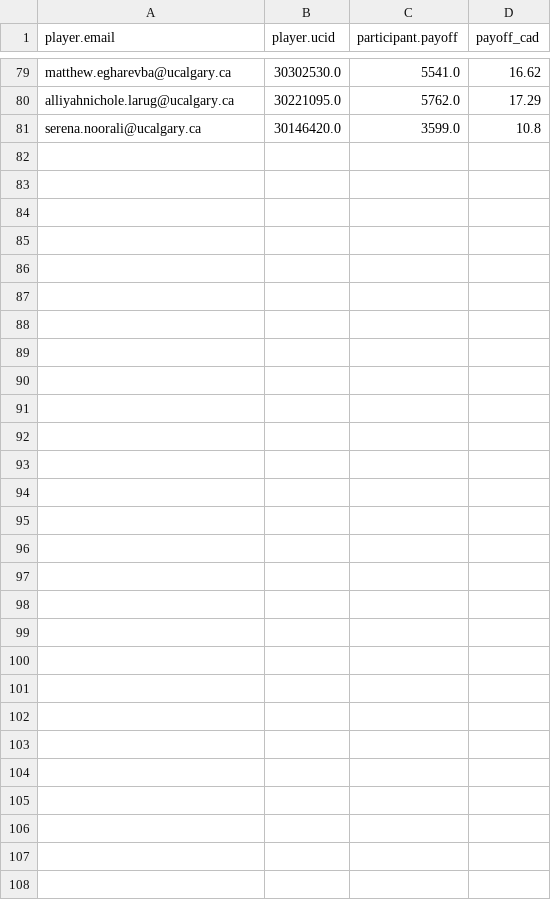
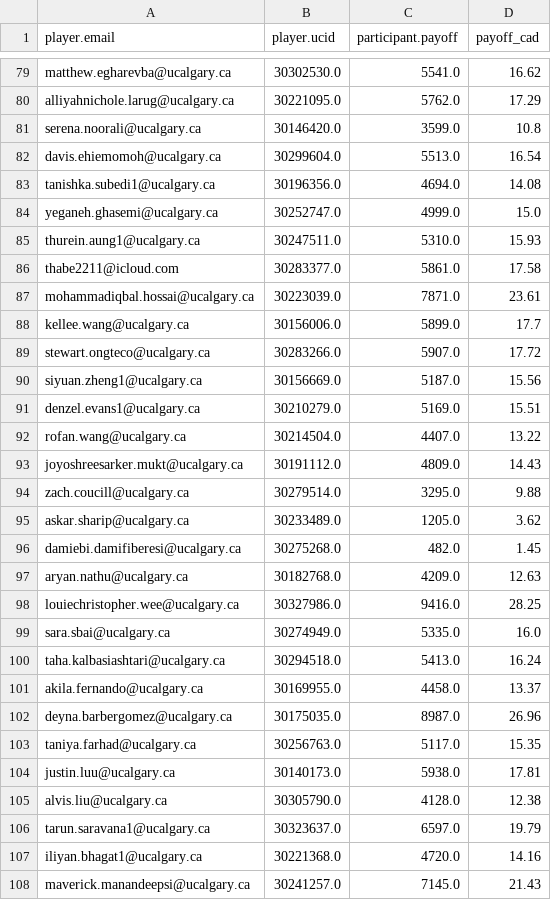
Before and after one commit to mariuszoican/gamified_bubbles, a CSV file: data/processed/participant_payments_full.csv, drawn as a sheet; only a part is shown, gaps mark what is left out; the diff names each change by its address in the sheet, - before the commit and + after, or states it on an @@ line.

```diff
--- a/data/processed/participant_payments_full.csv
+++ b/data/processed/participant_payments_full.csv
+row 82: davis.ehiemomoh@ucalgary.ca | 30299604.0 | 5513.0 | 16.54
+row 83: tanishka.subedi1@ucalgary.ca | 30196356.0 | 4694.0 | 14.08
+row 84: yeganeh.ghasemi@ucalgary.ca | 30252747.0 | 4999.0 | 15.0
+row 85: thurein.aung1@ucalgary.ca | 30247511.0 | 5310.0 | 15.93
+row 86: thabe2211@icloud.com | 30283377.0 | 5861.0 | 17.58
+row 87: mohammadiqbal.hossai@ucalgary.ca | 30223039.0 | 7871.0 | 23.61
+row 88: kellee.wang@ucalgary.ca | 30156006.0 | 5899.0 | 17.7
+row 89: stewart.ongteco@ucalgary.ca | 30283266.0 | 5907.0 | 17.72
+row 90: siyuan.zheng1@ucalgary.ca | 30156669.0 | 5187.0 | 15.56
+row 91: denzel.evans1@ucalgary.ca | 30210279.0 | 5169.0 | 15.51
+row 92: rofan.wang@ucalgary.ca | 30214504.0 | 4407.0 | 13.22
+row 93: joyoshreesarker.mukt@ucalgary.ca | 30191112.0 | 4809.0 | 14.43
+row 94: zach.coucill@ucalgary.ca | 30279514.0 | 3295.0 | 9.88
+row 95: askar.sharip@ucalgary.ca | 30233489.0 | 1205.0 | 3.62
+row 96: damiebi.damifiberesi@ucalgary.ca | 30275268.0 | 482.0 | 1.45
+row 97: aryan.nathu@ucalgary.ca | 30182768.0 | 4209.0 | 12.63
+row 98: louiechristopher.wee@ucalgary.ca | 30327986.0 | 9416.0 | 28.25
+row 99: sara.sbai@ucalgary.ca | 30274949.0 | 5335.0 | 16.0
+row 100: taha.kalbasiashtari@ucalgary.ca | 30294518.0 | 5413.0 | 16.24
+row 101: akila.fernando@ucalgary.ca | 30169955.0 | 4458.0 | 13.37
+row 102: deyna.barbergomez@ucalgary.ca | 30175035.0 | 8987.0 | 26.96
+row 103: taniya.farhad@ucalgary.ca | 30256763.0 | 5117.0 | 15.35
+row 104: justin.luu@ucalgary.ca | 30140173.0 | 5938.0 | 17.81
+row 105: alvis.liu@ucalgary.ca | 30305790.0 | 4128.0 | 12.38
+row 106: tarun.saravana1@ucalgary.ca | 30323637.0 | 6597.0 | 19.79
+row 107: iliyan.bhagat1@ucalgary.ca | 30221368.0 | 4720.0 | 14.16
+row 108: maverick.manandeepsi@ucalgary.ca | 30241257.0 | 7145.0 | 21.43
```
Also changed, not shown: data/interim/20260520_AM/market_day_panel.csv, data/interim/20260520_AM/trader_day_panel.csv, 39 other files.
